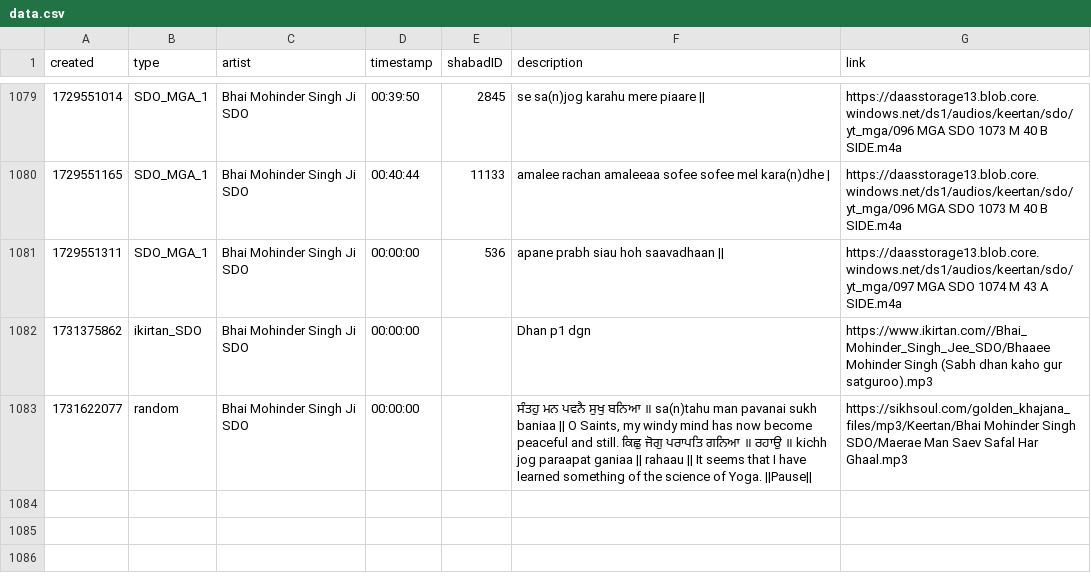
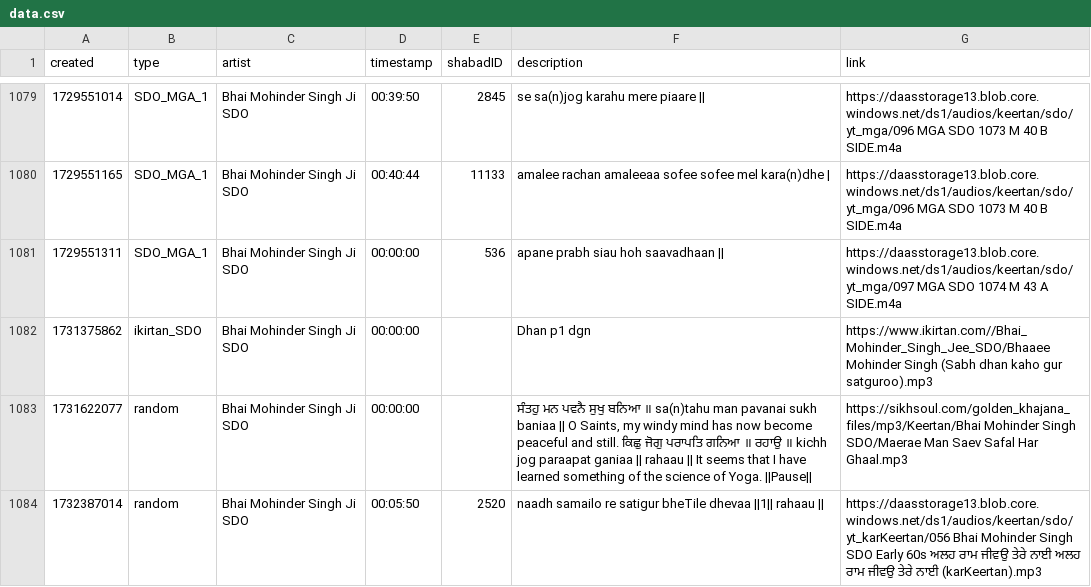
Before and after one commit to Giansingh4710/keerat_backend, a CSV file: assets/data.csv, drawn as a sheet; only a part is shown, gaps mark what is left out; the diff names each change by its address in the sheet, - before the commit and + after, or states it on an @@ line.

Commit message:
updated data.csv via cron

```diff
--- a/assets/data.csv
+++ b/assets/data.csv
+row 1084: 1732387014 | random | Bhai Mohinder Singh Ji SDO | 00:05:50 | 2520 | naadh samailo re satigur bheTile dhevaa ||1|| rahaau || | https://daasstorage13.blob.core.windows.net/ds1/audios/keertan/sdo/yt_karKeertan/056 Bhai Mohinder Singh SDO Early 60s ਅਲਹ ਰਾਮ ਜੀਵਉ ਤੇਰੇ ਨਾਈ ਅਲਹ ਰਾਮ ਜੀਵਉ ਤੇਰੇ ਨਾਈ (karKeertan).mp3
```
